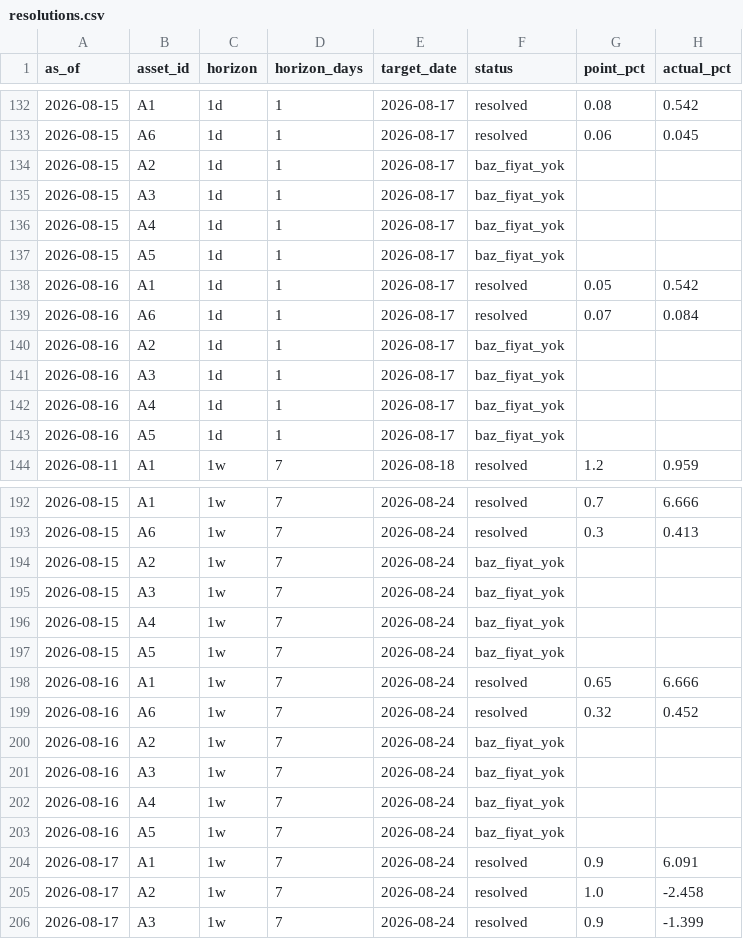
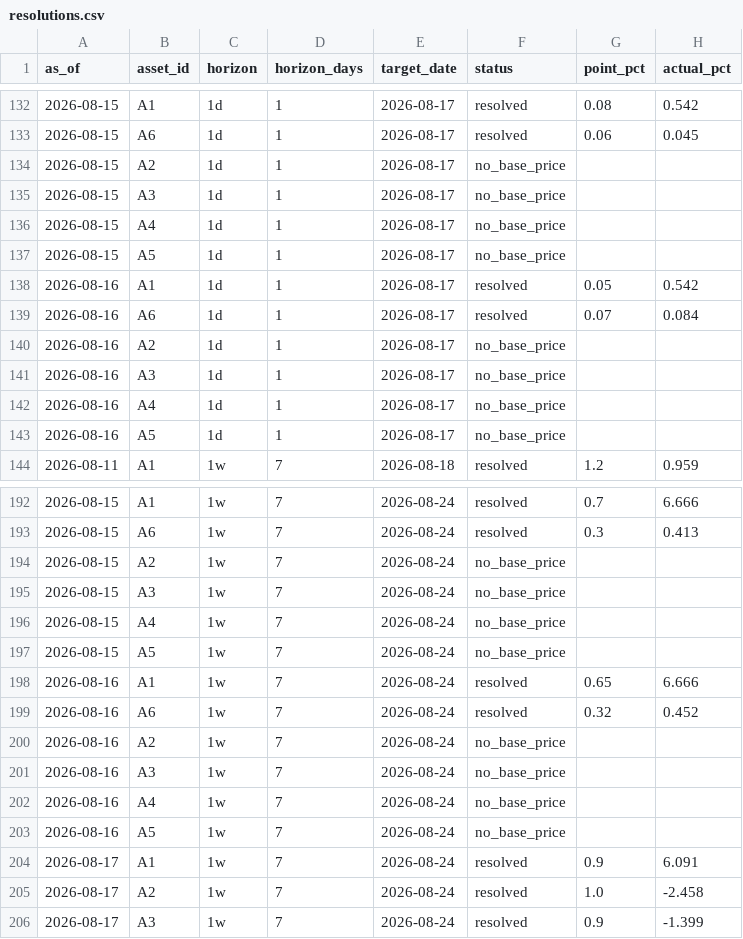
Before and after one commit to farukciftler/forecast-discipline-ledger, a CSV file: data/resolutions.csv, drawn as a sheet; only a part is shown, gaps mark what is left out; the diff covers the shown part only; the diff names each change by its address in the sheet, - before the commit and + after, or states it on an @@ line.

Commit message:
Translate two more enum columns, and move the guard from the call site into the writer
A reader spotted baz_fiyat_yok still sitting in resolutions.csv, hours after
the previous commit claimed to have fixed exactly this class of leak. A full
sweep found a second family too: three band_shadow_rule values carrying
ampirik and GOLGE. The resolved status was translated; its sibling was not.

The previous fix was not deep enough. It added a strict translation call and
wired it to one column, so what got fixed was that column rather than the
class. Whether the next column leaked came down to whether whoever added it
remembered to use the strict call, which is the same dependence on memory this
project keeps documenting in other people's code.

The gate now lives in the CSV writer. Every enum-shaped value in every file
written must be a translation from ENUM, an entry in an explicit PASSTHROUGH
list, or structurally data (a date, a number, an asset alias, a weight
string). There is no fourth route, and adding a field defaults to stopping the
export rather than publishing it.

The gate raised two false alarms on its first runs, both instructive. It took
the seven English asset descriptions for an enum, because it was counting
distinct values and not looking at their shape; an enum value is a short token
with no spaces, and it now checks that. It then took the None in beat_drift
for untranslated text, when None is the name of an absence: the drift baseline
is undefined for the ledger's first five days and the engine excludes those
rows deliberately. That one is whitelisted with its reason.

Both surfaced within the hour because the gate sits in the export rather than
in the audit. An audit that cries wolf goes quietly unread; an export that
cries wolf stops.

The residue sweep was redone without the hand-maintained root list that missed
these twice. Every token in every file in the repository was checked against
the 234k-word system dictionary and the leftovers read by hand. What remains
is LaTeX control sequences, Python identifiers, index tickers and the author's
name.

check_docs.py caught the documentation drifting again the moment a new error
record was appended, which is what it was written for two commits ago.

```diff
--- a/data/resolutions.csv
+++ b/data/resolutions.csv
-F134:F137 (status): baz_fiyat_yok
+F134:F137 (status): no_base_price
-F140:F143 (status): baz_fiyat_yok
+F140:F143 (status): no_base_price
-F194:F197 (status): baz_fiyat_yok
+F194:F197 (status): no_base_price
-F200:F203 (status): baz_fiyat_yok
+F200:F203 (status): no_base_price
```
Also changed, not shown: 34 edited cells elsewhere in this file, data/error_log.csv, data/forecasts.csv, 3 other files.
